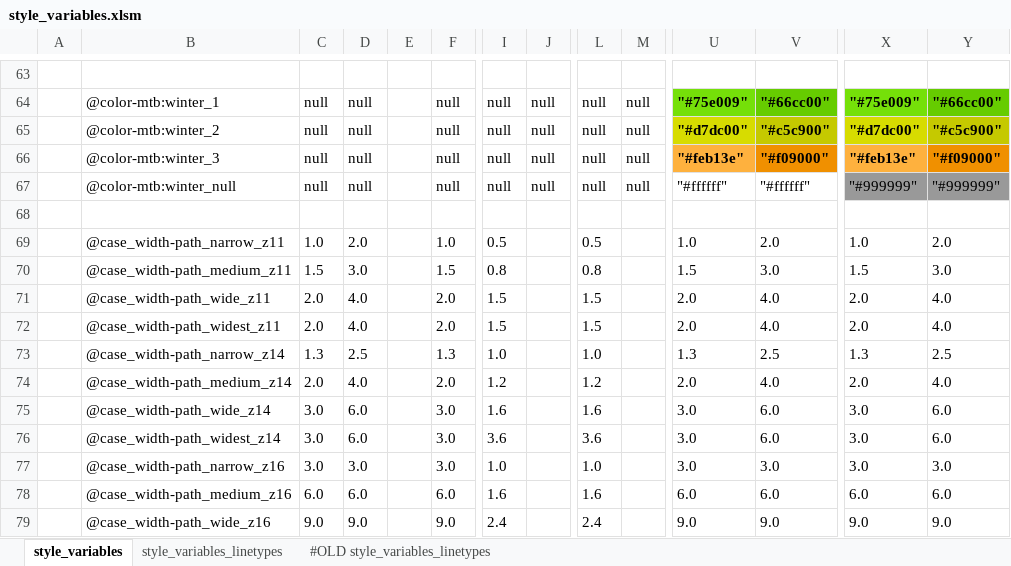
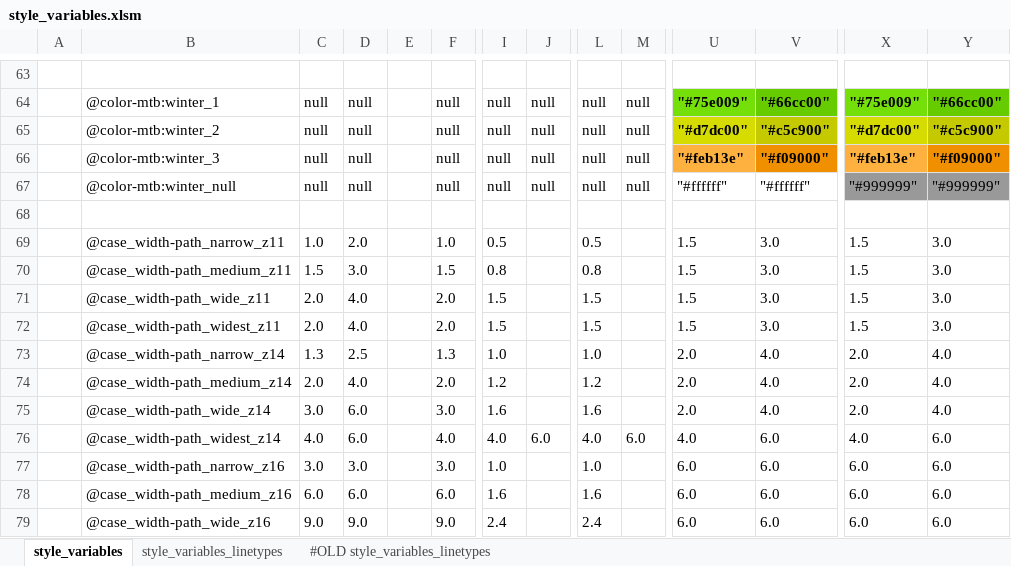
Before and after one commit to MaRaSu/mtb-trailmap, an Excel workbook: style_variables.xlsm, sheet style_variables, drawn as a sheet; only a part is shown, gaps mark what is left out; values as stored, in another font and other column widths than the file's, no borders; the diff covers the shown part only; the diff names each change by its address in the sheet, - before the commit and + after, or states it on an @@ line.

```diff
--- a/style_variables.xlsm (sheet style_variables)
+++ b/style_variables.xlsm (sheet style_variables)
-U69: 1.0
+U69: 1.5
-V69: 2.0
+V69: 3.0
-X69: 1.0
+X69: 1.5
-Y69: 2.0
+Y69: 3.0
-U71:U72: 2.0
+U71:U72: 1.5
-V71:V72: 4.0
+V71:V72: 3.0
-X71:X72: 2.0
+X71:X72: 1.5
-Y71:Y72: 4.0
+Y71:Y72: 3.0
-U73: 1.3
+U73: 2.0
-V73: 2.5
+V73: 4.0
-X73: 1.3
+X73: 2.0
-Y73: 2.5
+Y73: 4.0
-U75: 3.0
+U75: 2.0
-V75: 6.0
+V75: 4.0
-X75: 3.0
+X75: 2.0
-Y75: 6.0
+Y75: 4.0
-C76: 3.0
+C76: 4.0
-F76: 3.0
+F76: 4.0
-I76: 3.6
+I76: 4.0
-J76: (empty)
+J76: 6.0
-L76: 3.6
+L76: 4.0
-M76: (empty)
+M76: 6.0
-U76: 3.0
+U76: 4.0
-X76: 3.0
+X76: 4.0
-U77: 3.0
+U77: 6.0
-V77: 3.0
+V77: 6.0
-X77: 3.0
+X77: 6.0
-Y77: 3.0
+Y77: 6.0
-U79: 9.0
+U79: 6.0
-V79: 9.0
+V79: 6.0
-X79: 9.0
+X79: 6.0
-Y79: 9.0
+Y79: 6.0
```
Also changed, not shown: 20 edited cells elsewhere in this sheet, 3 other files.
